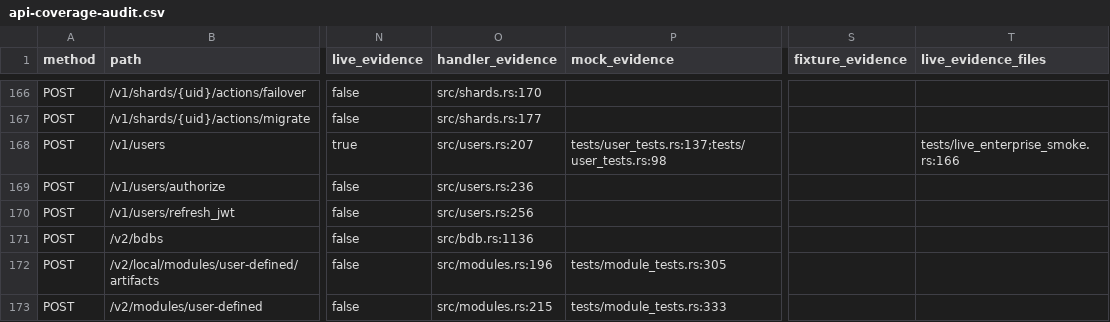
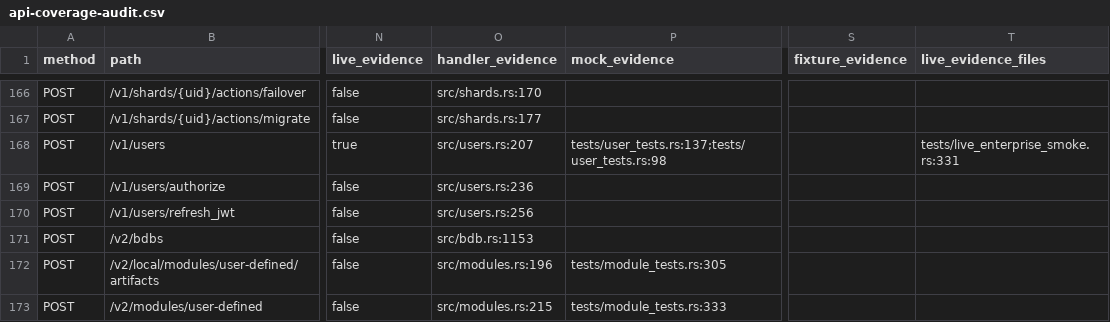
Before and after one commit to redis-developer/redis-enterprise-rs, a CSV file: docs/api-coverage-audit.csv, drawn as a sheet; only a part is shown, gaps mark what is left out; the diff covers the shown part only; the diff names each change by its address in the sheet, - before the commit and + after, or states it on an @@ line.

```diff
--- a/docs/api-coverage-audit.csv
+++ b/docs/api-coverage-audit.csv
-T168 (live_evidence_files): tests/live_enterprise_smoke.rs:166
+T168 (live_evidence_files): tests/live_enterprise_smoke.rs:331
-O171 (handler_evidence): src/bdb.rs:1136
+O171 (handler_evidence): src/bdb.rs:1153
```
Also changed, not shown: 67 edited cells elsewhere in this file, 5 other files.
